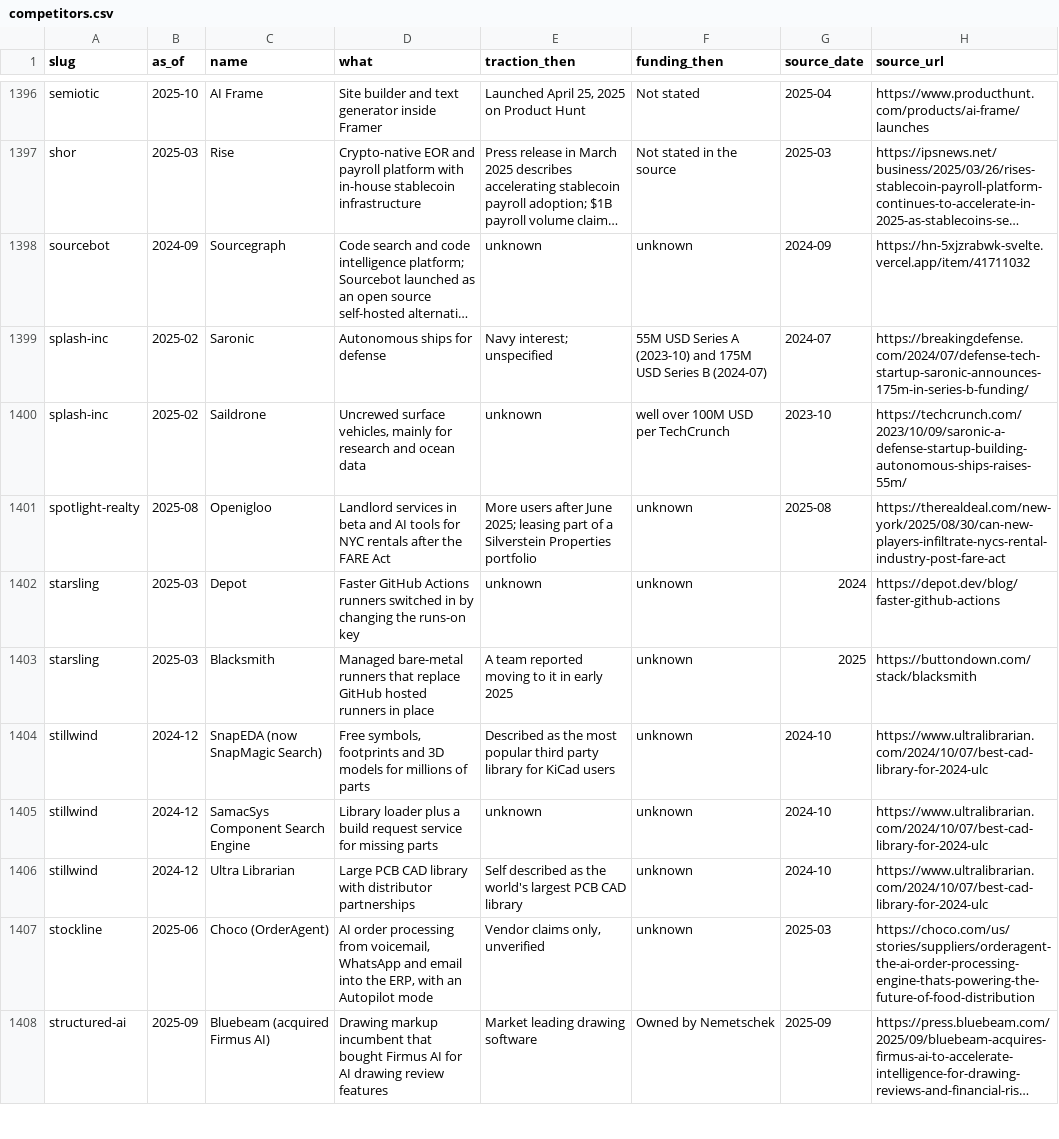
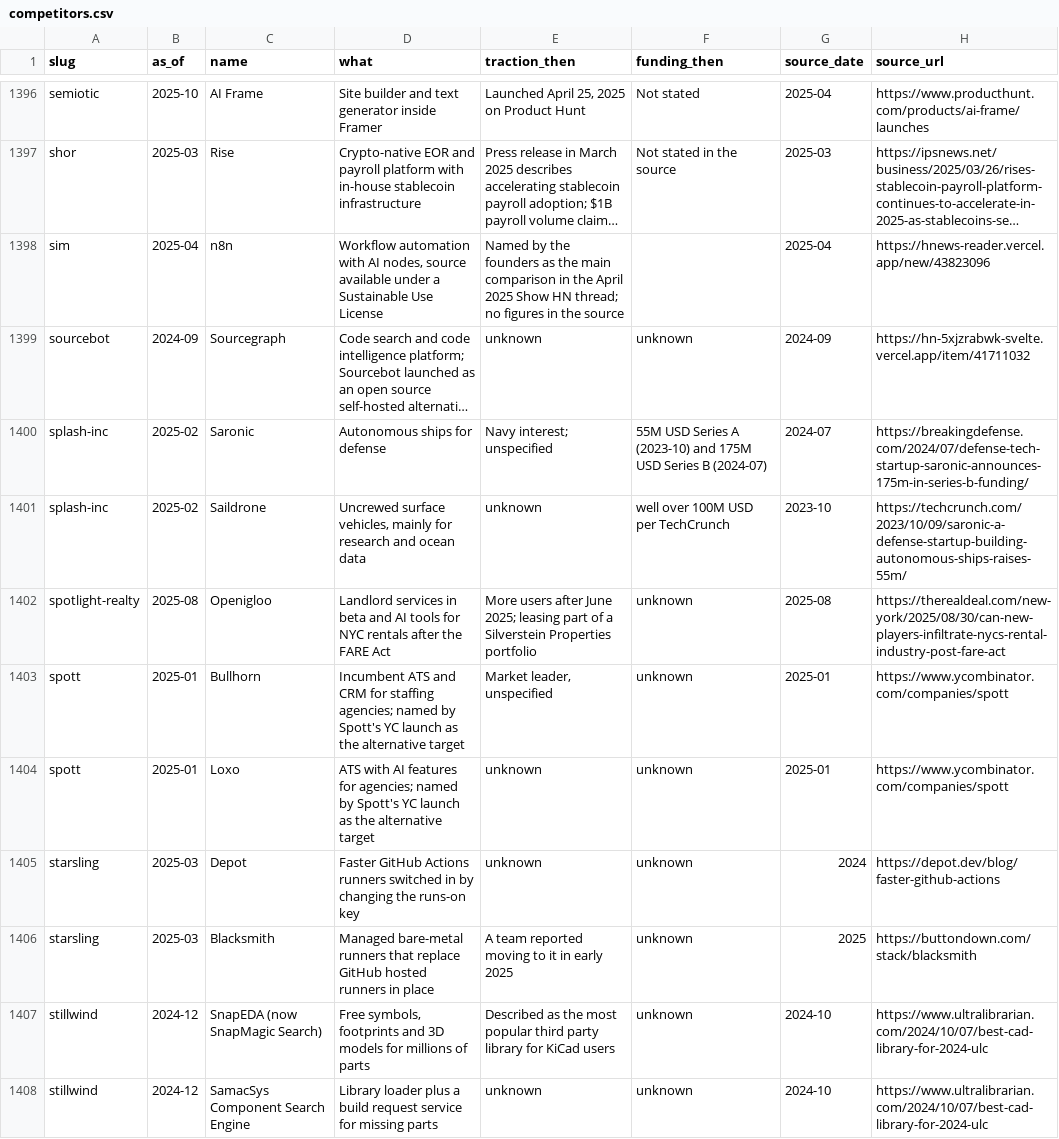
Before and after one commit to edison16a/yc-startup-life, a CSV file: data/competitors.csv, drawn as a sheet; only a part is shown, gaps mark what is left out; the shorter side is filled out with more unchanged rows; long unchanged cells end in …; the diff names each change by its address in the sheet, - before the commit and + after, or states it on an @@ line.

```diff
--- a/data/competitors.csv
+++ b/data/competitors.csv
+row 1398: sim | 2025-04 | n8n | Workflow automation with AI nodes, source available under a Sustainable Use License | Named by the founders as the main comparison in the April 2025 Show HN thread; no figures in the source |  | 2025-04 | https://hnews-reader.vercel.app/new/43823096
+row 1403: spott | 2025-01 | Bullhorn | Incumbent ATS and CRM for staffing agencies; named by Spott's YC launch as the alternative target | Market leader, unspecified | unknown | 2025-01 | https://www.ycombinator.com/companies/spott
+row 1404: spott | 2025-01 | Loxo | ATS with AI features for agencies; named by Spott's YC launch as the alternative target | unknown | unknown | 2025-01 | https://www.ycombinator.com/companies/spott
```
Also changed, not shown: data/founders.csv, data/rounds.csv, 12 other files.
